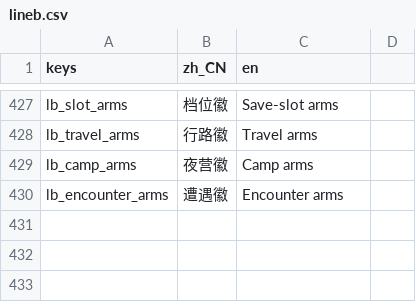
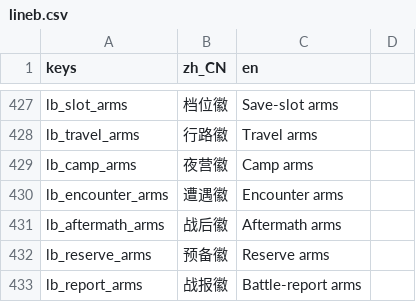
Before and after one commit to wuyongjia666-droid/CenturyKnights, a CSV file: project/data/locale/lineb.csv, drawn as a sheet; only a part is shown, gaps mark what is left out.

Commit message:
feat(heraldry): aftermath/reserve/report _cloth_beside + wave-17 E2E (#694)
Upgrade wave-10 strips to Field cloth with real lb_aftermath_arms /
lb_reserve_arms / lb_report_arms tips; desk+mobile scene check + attach_route.

Co-authored-by: 咏佳 吴 <wuyongjia666-droid@users.noreply.github.com>

```diff
--- a/project/data/locale/lineb.csv
+++ b/project/data/locale/lineb.csv
@@ -434 +434,4 @@ lb_camp_arms,夜营徽,Camp arms
 lb_encounter_arms,遭遇徽,Encounter arms
+lb_aftermath_arms,战后徽,Aftermath arms
+lb_reserve_arms,预备徽,Reserve arms
+lb_report_arms,战报徽,Battle-report arms
```
Also changed, not shown: 4 other files.
